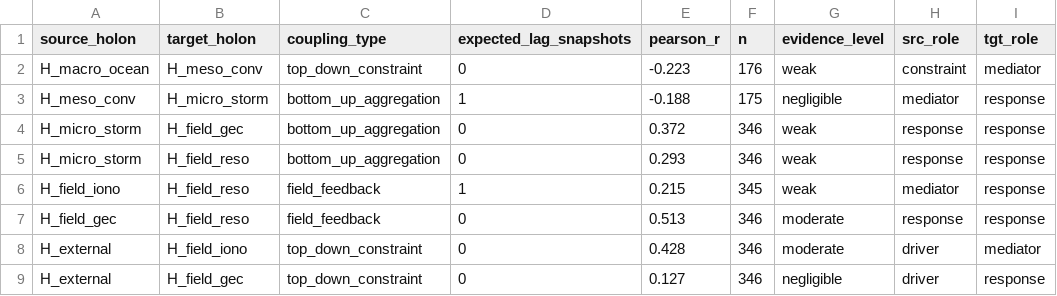
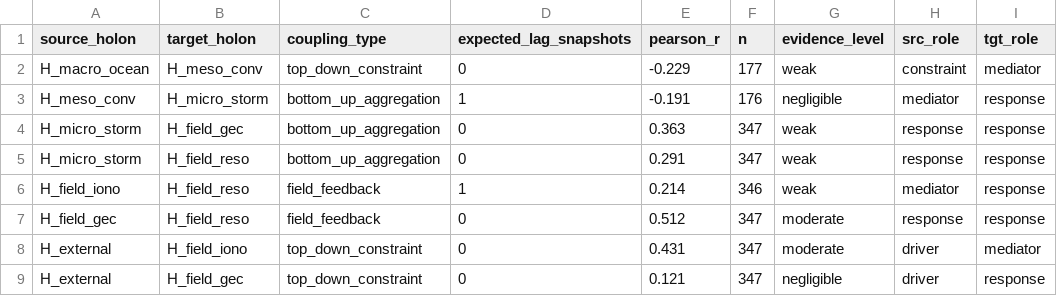
Before and after one commit to Julianj34/EarthField-Atlas, a CSV file: states/coupling/holarchic_coupling_matrix.csv, drawn as a sheet; only a part is shown; the diff names each change by its address in the sheet, - before the commit and + after, or states it on an @@ line.

```diff
--- a/states/coupling/holarchic_coupling_matrix.csv
+++ b/states/coupling/holarchic_coupling_matrix.csv
-E2 (pearson_r): -0.223
+E2 (pearson_r): -0.229
-F2 (n): 176
+F2 (n): 177
-E3 (pearson_r): -0.188
+E3 (pearson_r): -0.191
-F3 (n): 175
+F3 (n): 176
-E4 (pearson_r): 0.372
+E4 (pearson_r): 0.363
-F4:F5 (n): 346
+F4:F5 (n): 347
-E5 (pearson_r): 0.293
+E5 (pearson_r): 0.291
-E6 (pearson_r): 0.215
+E6 (pearson_r): 0.214
-F6 (n): 345
+F6 (n): 346
-E7 (pearson_r): 0.513
+E7 (pearson_r): 0.512
-F7:F9 (n): 346
+F7:F9 (n): 347
-E8 (pearson_r): 0.428
+E8 (pearson_r): 0.431
-E9 (pearson_r): 0.127
+E9 (pearson_r): 0.121
```
Also changed, not shown: 25 other files.
